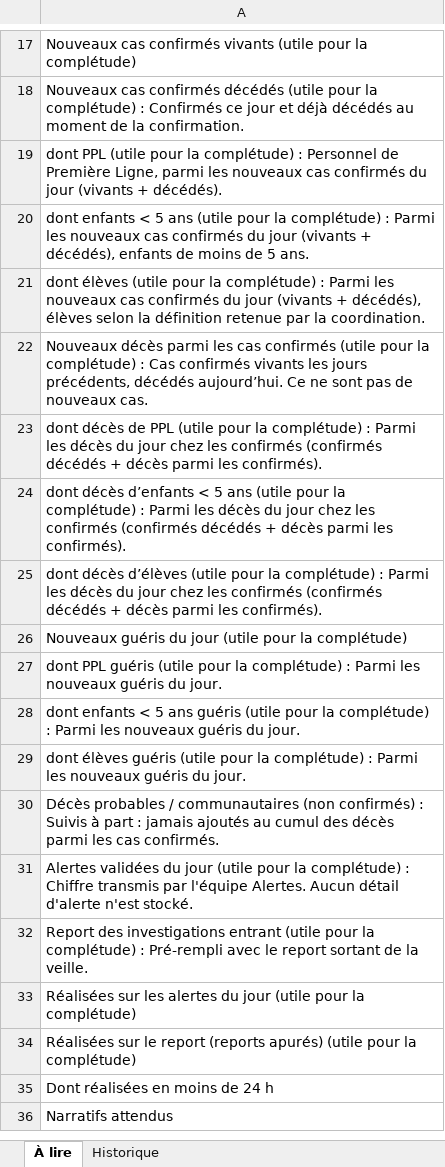
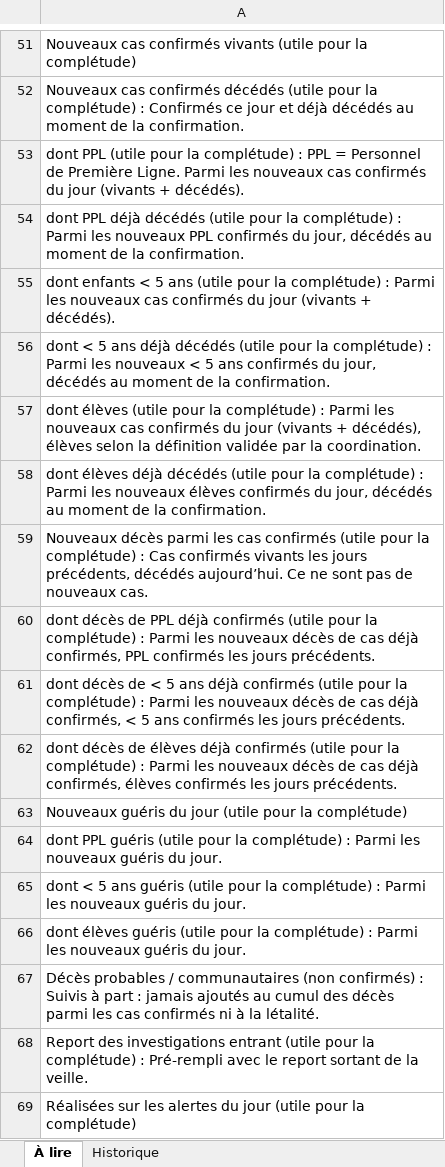
Before and after one commit to survepi-hu/survepi, an Excel workbook: web/src/assets/SurvEpi_modele_historique.xlsx, sheet À lire, drawn as a sheet; only a part is shown, gaps mark what is left out; the shorter side is filled out with more unchanged rows; values as stored, in another font and other column widths than the file's, no borders; removed rows and columns are numbered as before the commit, all else as after; the diff covers the shown part only; the diff names each change by its address in the sheet, - before the commit and + after, or states it on an @@ line.

```diff
--- a/web/src/assets/SurvEpi_modele_historique.xlsx (sheet À lire)
+++ b/web/src/assets/SurvEpi_modele_historique.xlsx (sheet À lire)
-A53: …complétude) : Personnel de Première Ligne, parmi les nouveaux…
+A53: …complétude) : PPL = Personnel de Première Ligne. Parmi les nouveaux…
-A54: dont enfants < 5 ans (utile pour la complétude) : Parmi les nouveaux cas confirmés du jour (vivants + décédés), enfants de moins de 5 ans.
+A54: dont PPL déjà décédés (utile pour la complétude) : Parmi les nouveaux PPL confirmés du jour, décédés au moment de la confirmation.
-A55: dont élèves (utile pour la complétude) : Parmi les nouveaux cas confirmés du jour (vivants + décédés), élèves selon la définition retenue par la coordination.
+A55: dont enfants < 5 ans (utile pour la complétude) : Parmi les nouveaux cas confirmés du jour (vivants + décédés).
+row 56: dont < 5 ans déjà décédés (utile pour la complétude) : Parmi les nouveaux < 5 ans confirmés du jour, décédés au moment de la confirmation.
+row 57: dont élèves (utile pour la complétude) : Parmi les nouveaux cas confirmés du jour (vivants + décédés), élèves selon la définition validée par la coordination.
+row 58: dont élèves déjà décédés (utile pour la complétude) : Parmi les nouveaux élèves confirmés du jour, décédés au moment de la confirmation.
-A60: …de PPL (utile pour la complétude) : Parmi les décès du jour chez les confirmés (confirmés décédés + décès parmi les confirmés).
+A60: …de PPL déjà confirmés (utile pour la complétude) : Parmi les nouveaux décès de cas déjà confirmés, PPL confirmés les jours précédents.
-A61: dont décès d’enfants < 5 ans (utile pour la complétude) : Parmi les décès du jour chez les confirmés (confirmés décédés + décès parmi les confirmés).
+A61: dont décès de < 5 ans déjà confirmés (utile pour la complétude) : Parmi les nouveaux décès de cas déjà confirmés, < 5 ans confirmés les jours précédents.
-A62: dont décès d’élèves (utile pour la complétude) : Parmi les décès du jour chez les confirmés (confirmés décédés + décès parmi les confirmés).
+A62: dont décès de élèves déjà confirmés (utile pour la complétude) : Parmi les nouveaux décès de cas déjà confirmés, élèves confirmés les jours précédents.
-A65: dont enfants < 5…
+A65: dont < 5…
-A67: …les cas confirmés.
+A67: …les cas confirmés ni à la létalité.
-row 31: Alertes validées du jour (utile pour la complétude) : Chiffre transmis par l'équipe Alertes. Aucun détail d'alerte n'est stocké.
```
Also changed, not shown: 34 added rows elsewhere in this sheet, sheet Historique, 27 other files.
